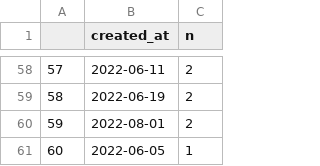
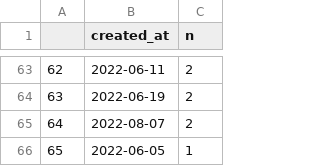
Before and after one commit to adamoxford/adh_twiiter, a CSV file: dayTweets.csv, drawn as a sheet; only a part is shown, gaps mark what is left out; addresses are those after the commit; the diff covers the shown part only; the diff names each change by its address in the sheet, - before the commit and + after, or states it on an @@ line.

```diff
--- a/dayTweets.csv
+++ b/dayTweets.csv
@@ column A renumbered from row 3 down @@
-B65 (created_at): 2022-08-01
+B65 (created_at): 2022-08-07
```
Also changed, not shown: 8 added rows and 3 removed rows elsewhere in this file, dateData.csv, sourceData.csv, 5 other files.
